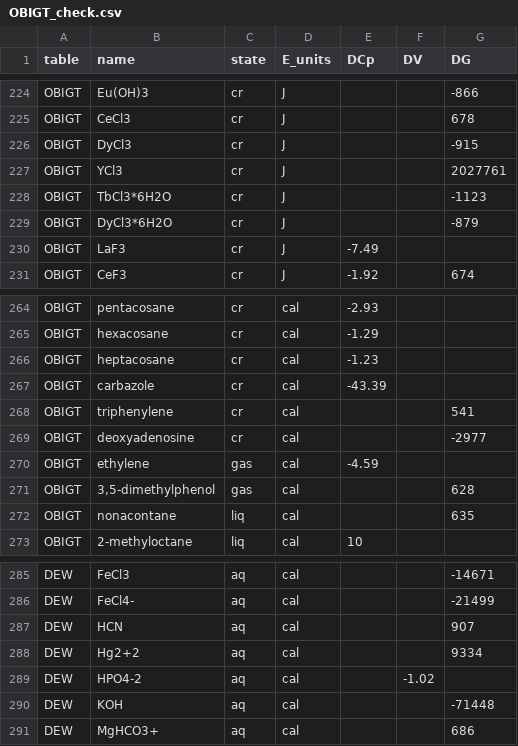
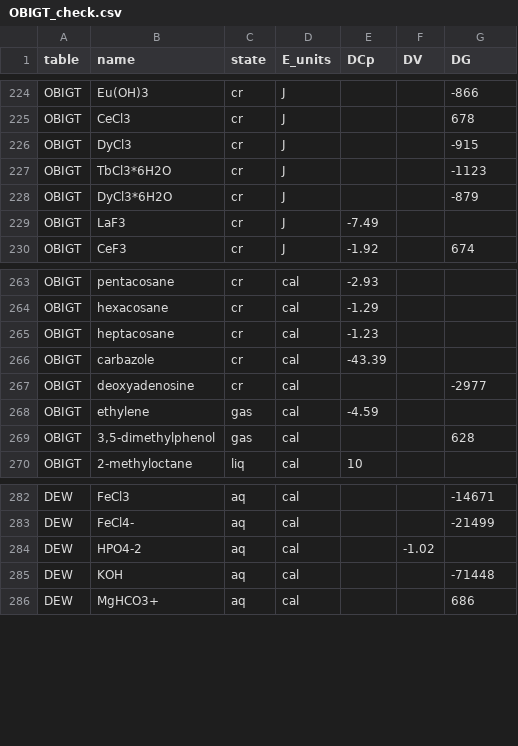
Before and after one commit to jedick/CHNOSZ, a CSV file: inst/extdata/misc/OBIGT_check.csv, drawn as a sheet; only a part is shown, gaps mark what is left out; the diff names each change by its address in the sheet, - before the commit and + after, or states it on an @@ line.

Commit message:
OBIGT: Correct transcription errors found by GHS and charge checks
- YCl3(cr): sign of H
- triphenylene(cr), nonacontane(liq): swapped digits in H
- DEW.csv: H of HCN, H and S of Hg2+2 from the default database
- z.T of RuSO4+, MnO2-2, cysteinate and five M(Ac)2 complexes in SLOP98-b.csv
- DEW.csv: rename the second CaOH+ entry (formula CaO) to CaO
- Remove the corrected species from extdata/misc/OBIGT_check.csv

```diff
--- a/inst/extdata/misc/OBIGT_check.csv
+++ b/inst/extdata/misc/OBIGT_check.csv
-row 227: OBIGT | YCl3 | cr | J |  |  | 2027761
-row 268: OBIGT | triphenylene | cr | cal |  |  | 541
-row 272: OBIGT | nonacontane | liq | cal |  |  | 635
-row 287: DEW | HCN | aq | cal |  |  | 907
-row 288: DEW | Hg2+2 | aq | cal |  |  | 9334
```
Also changed, not shown: inst/extdata/OBIGT/DEW.csv, inst/extdata/OBIGT/SLOP98-b.csv, 7 other files.
